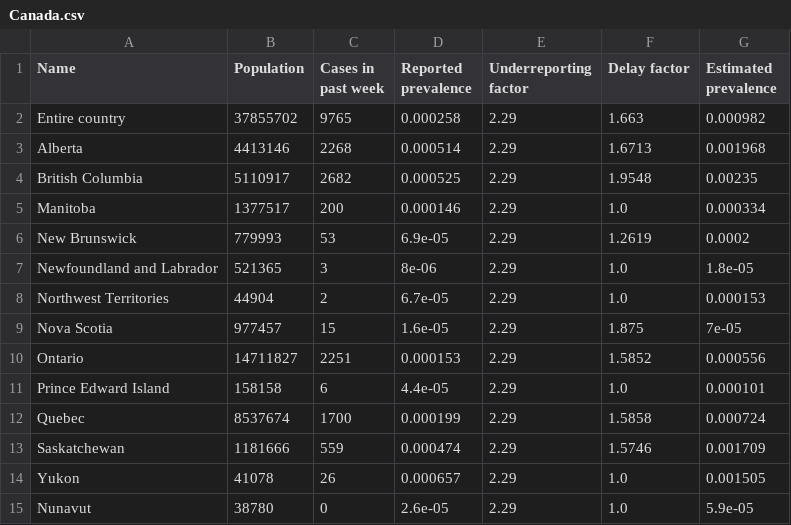
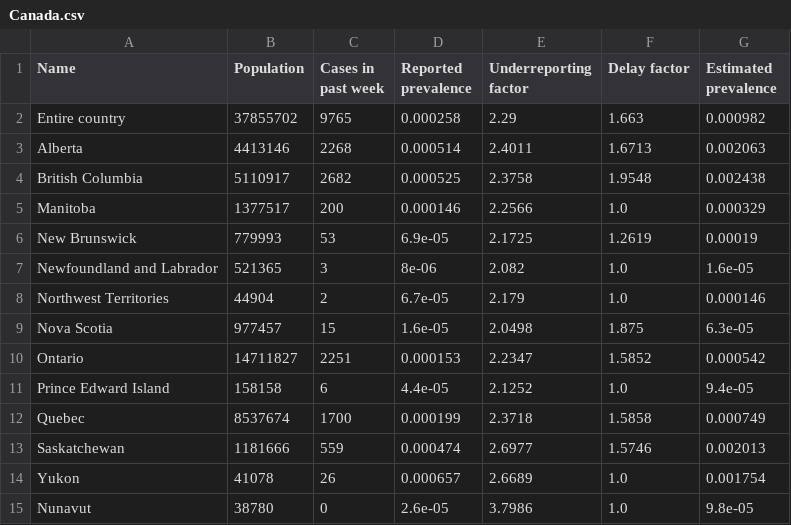
Before and after one commit to snev68/microCOVID, a CSV file: public/prevalence_data/Canada.csv, drawn as a sheet.

Commit message:
Manual prevalence update 2021-08-11 (#959)
Adds Canada health region data.

Co-authored-by: Jenny Wong <jy2wong@users.noreply.github.com>

```diff
--- a/public/prevalence_data/Canada.csv
+++ b/public/prevalence_data/Canada.csv
@@ -2,14 +2,14 @@ Name,Population,Cases in past week,Reported prevalence,Underreporting factor,Del
 Entire country,37855702,9765,0.000258,2.29,1.663,0.000982
-Alberta,4413146,2268,0.000514,2.29,1.6713,0.001968
-British Columbia,5110917,2682,0.000525,2.29,1.9548,0.00235
-Manitoba,1377517,200,0.000146,2.29,1.0,0.000334
-New Brunswick,779993,53,6.9e-05,2.29,1.2619,0.0002
-Newfoundland and Labrador,521365,3,8e-06,2.29,1.0,1.8e-05
-Northwest Territories,44904,2,6.7e-05,2.29,1.0,0.000153
-Nova Scotia,977457,15,1.6e-05,2.29,1.875,7e-05
-Ontario,14711827,2251,0.000153,2.29,1.5852,0.000556
-Prince Edward Island,158158,6,4.4e-05,2.29,1.0,0.000101
-Quebec,8537674,1700,0.000199,2.29,1.5858,0.000724
-Saskatchewan,1181666,559,0.000474,2.29,1.5746,0.001709
-Yukon,41078,26,0.000657,2.29,1.0,0.001505
-Nunavut,38780,0,2.6e-05,2.29,1.0,5.9e-05
+Alberta,4413146,2268,0.000514,2.4011,1.6713,0.002063
+British Columbia,5110917,2682,0.000525,2.3758,1.9548,0.002438
+Manitoba,1377517,200,0.000146,2.2566,1.0,0.000329
+New Brunswick,779993,53,6.9e-05,2.1725,1.2619,0.00019
+Newfoundland and Labrador,521365,3,8e-06,2.082,1.0,1.6e-05
+Northwest Territories,44904,2,6.7e-05,2.179,1.0,0.000146
+Nova Scotia,977457,15,1.6e-05,2.0498,1.875,6.3e-05
+Ontario,14711827,2251,0.000153,2.2347,1.5852,0.000542
+Prince Edward Island,158158,6,4.4e-05,2.1252,1.0,9.4e-05
+Quebec,8537674,1700,0.000199,2.3718,1.5858,0.000749
+Saskatchewan,1181666,559,0.000474,2.6977,1.5746,0.002013
+Yukon,41078,26,0.000657,2.6689,1.0,0.001754
+Nunavut,38780,0,2.6e-05,3.7986,1.0,9.8e-05
```
Also changed, not shown: public/prevalence_data/index.csv, 14 other files.
